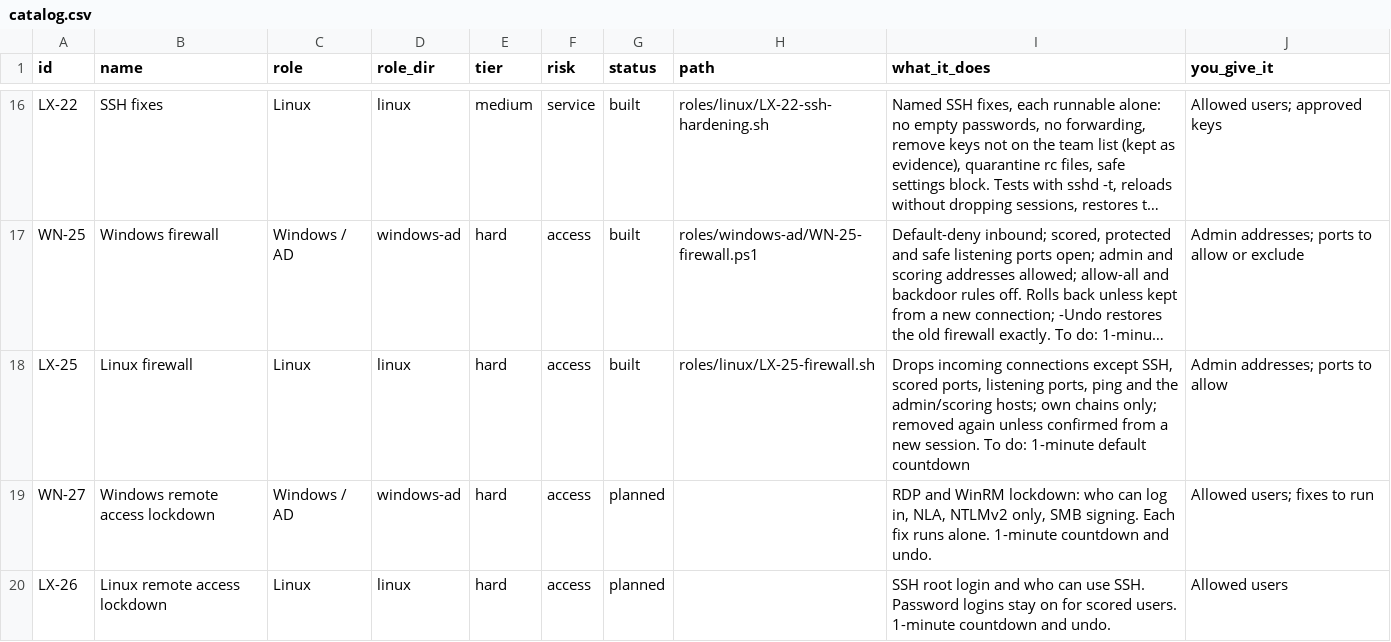
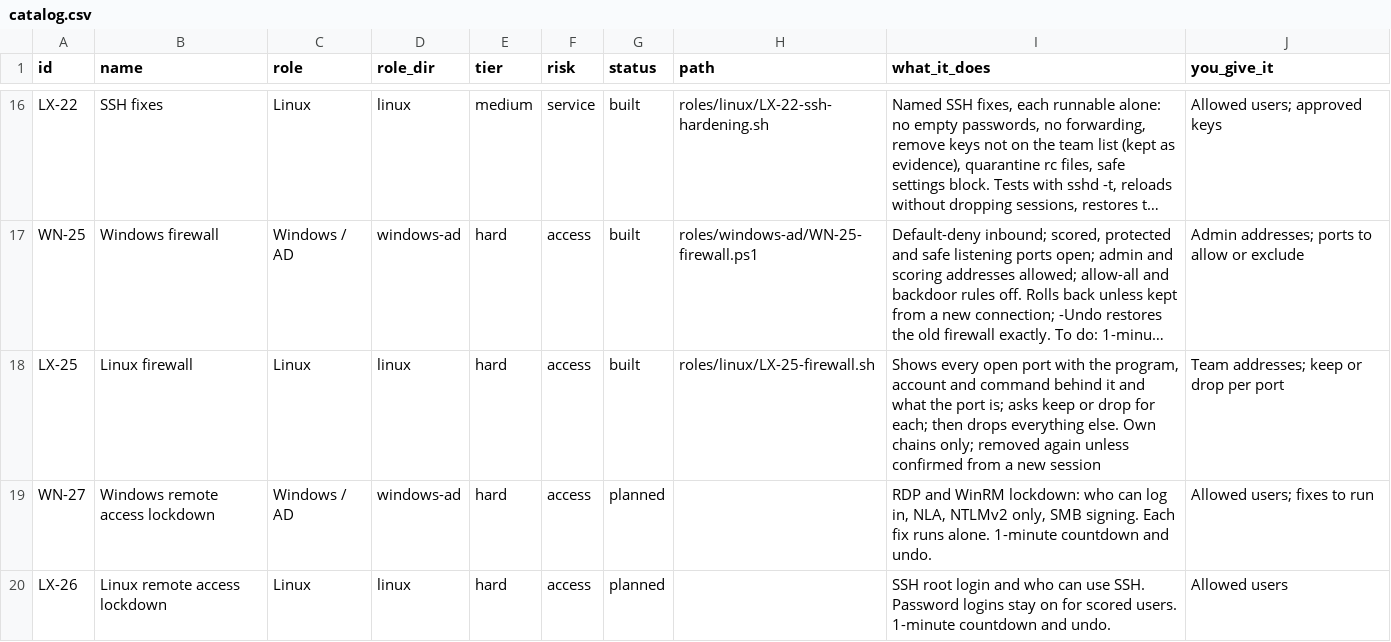
Before and after one commit to Terminality/sdgsdgsdg, a CSV file: docs/catalog.csv, drawn as a sheet; only a part is shown, gaps mark what is left out; long unchanged cells end in …; the diff names each change by its address in the sheet, - before the commit and + after, or states it on an @@ line.

```diff
--- a/docs/catalog.csv
+++ b/docs/catalog.csv
-I18 (what_it_does): Drops incoming connections except SSH, scored ports, listening ports, ping and the admin/scoring hosts; own chains only; removed again unless confirmed from a new session. To do: 1-minute default countdown
+I18 (what_it_does): Shows every open port with the program, account and command behind it and what the port is; asks keep or drop for each; then drops everything else. Own chains only; removed again unless confirmed from a new session
-J18 (you_give_it): Admin addresses; ports to allow
+J18 (you_give_it): Team addresses; keep or drop per port
```
Also changed, not shown: 6 other files.
